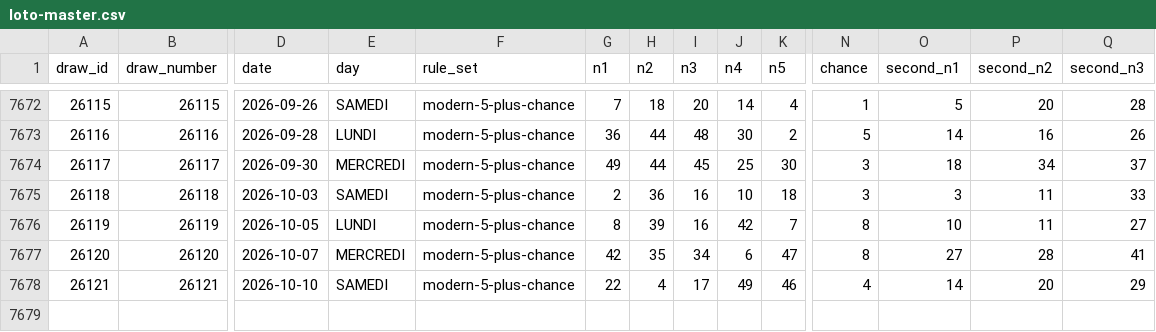
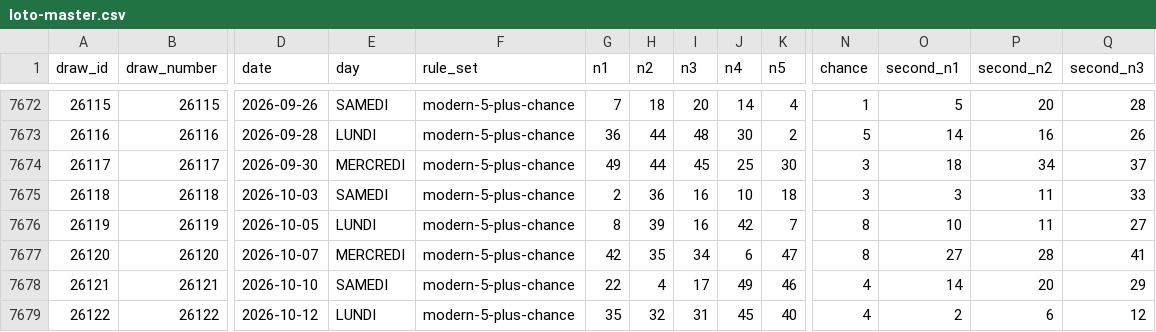
Before and after one commit to iomegase/loto-last, a CSV file: data/processed/loto-master.csv, drawn as a sheet; only a part is shown, gaps mark what is left out; rows hold the shown columns only; the diff names each change by its address in the sheet, - before the commit and + after, or states it on an @@ line.

```diff
--- a/data/processed/loto-master.csv
+++ b/data/processed/loto-master.csv
+row 7679: 26122 | 26122 | 2026-10-12 | LUNDI | modern-5-plus-chance | 35 | 32 | 31 | 45 | 40 | 4 | 2 | 6 | 12
```
Also changed, not shown: data/processed/loto-modern.csv, 6 other files.
